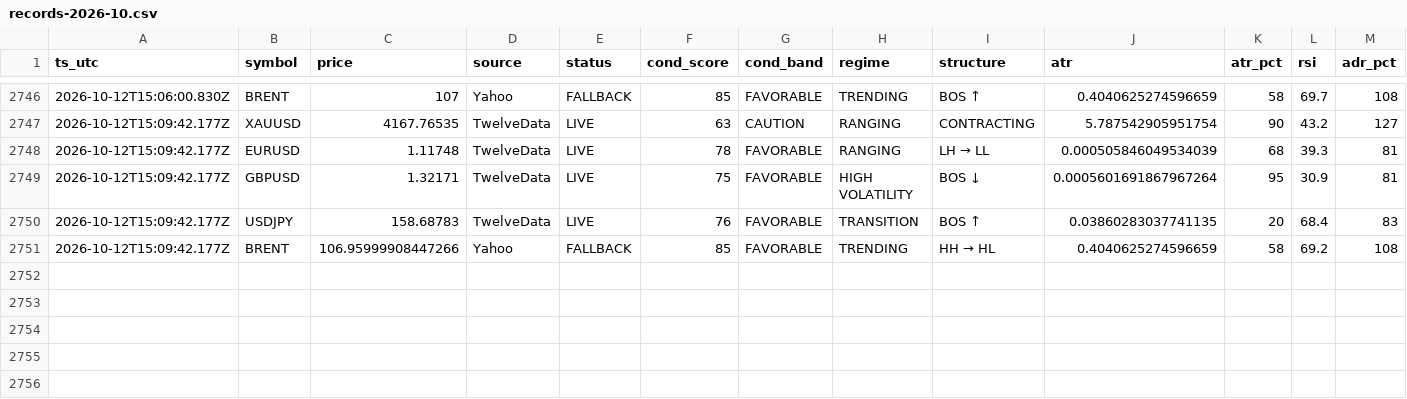
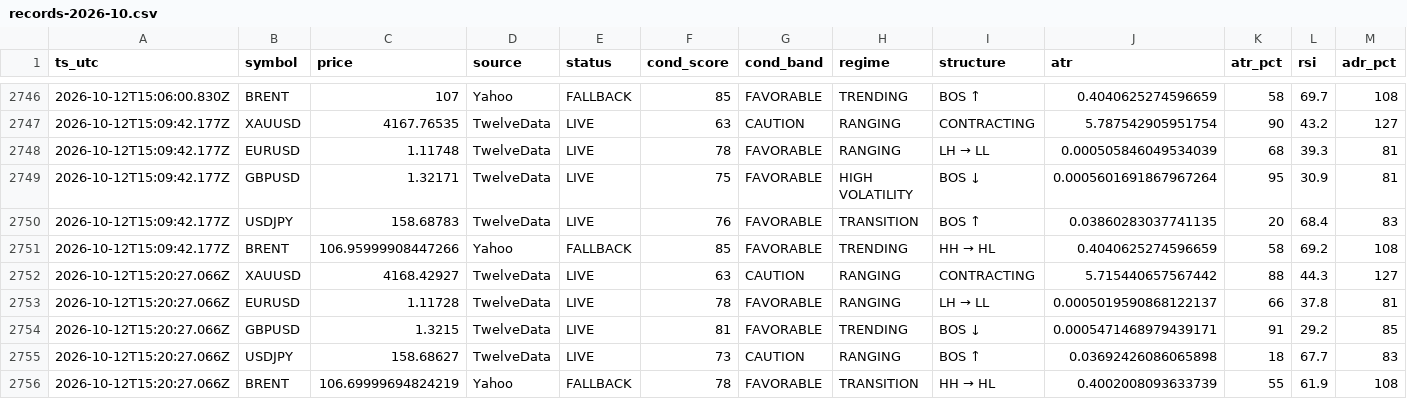
Before and after one commit to hamedezzati1362/TradingOS, a CSV file: records-2026-10.csv, drawn as a sheet; only a part is shown, gaps mark what is left out; rows hold the shown columns only; the diff names each change by its address in the sheet, - before the commit and + after, or states it on an @@ line.

Commit message:
history 2026-10-12T15:20:27Z

```diff
--- a/records-2026-10.csv
+++ b/records-2026-10.csv
+row 2752: 2026-10-12T15:20:27.066Z | XAUUSD | 4168.42927 | TwelveData | LIVE | 63 | CAUTION | RANGING | CONTRACTING | 5.715440657567442 | 88 | 44.3 | 127
+row 2753: 2026-10-12T15:20:27.066Z | EURUSD | 1.11728 | TwelveData | LIVE | 78 | FAVORABLE | RANGING | LH → LL | 0.0005019590868122137 | 66 | 37.8 | 81
+row 2754: 2026-10-12T15:20:27.066Z | GBPUSD | 1.3215 | TwelveData | LIVE | 81 | FAVORABLE | TRENDING | BOS ↓ | 0.0005471468979439171 | 91 | 29.2 | 85
+row 2755: 2026-10-12T15:20:27.066Z | USDJPY | 158.68627 | TwelveData | LIVE | 73 | CAUTION | RANGING | BOS ↑ | 0.03692426086065898 | 18 | 67.7 | 83
+row 2756: 2026-10-12T15:20:27.066Z | BRENT | 106.69999694824219 | Yahoo | FALLBACK | 78 | FAVORABLE | TRANSITION | HH → HL | 0.4002008093633739 | 55 | 61.9 | 108
```
